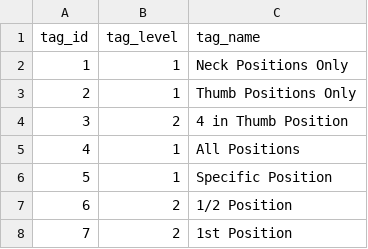
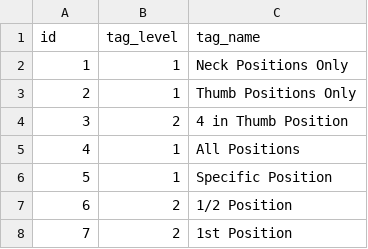
Before and after one commit to csc301-fall-2022/team-project-3-uoft-faculty-of-music-t, a CSV file: database_conversion/new_csv/tag.csv, drawn as a sheet; only a part is shown.

```diff
--- a/database_conversion/new_csv/tag.csv
+++ b/database_conversion/new_csv/tag.csv
@@ -1,2 +1,2 @@
-tag_id,tag_level,tag_name
+id,tag_level,tag_name
 1,1,Neck Positions Only
```
Also changed, not shown: database_conversion/new_csv/book.csv, database_conversion/new_csv/exerciseinfo.csv, 3 other files.
